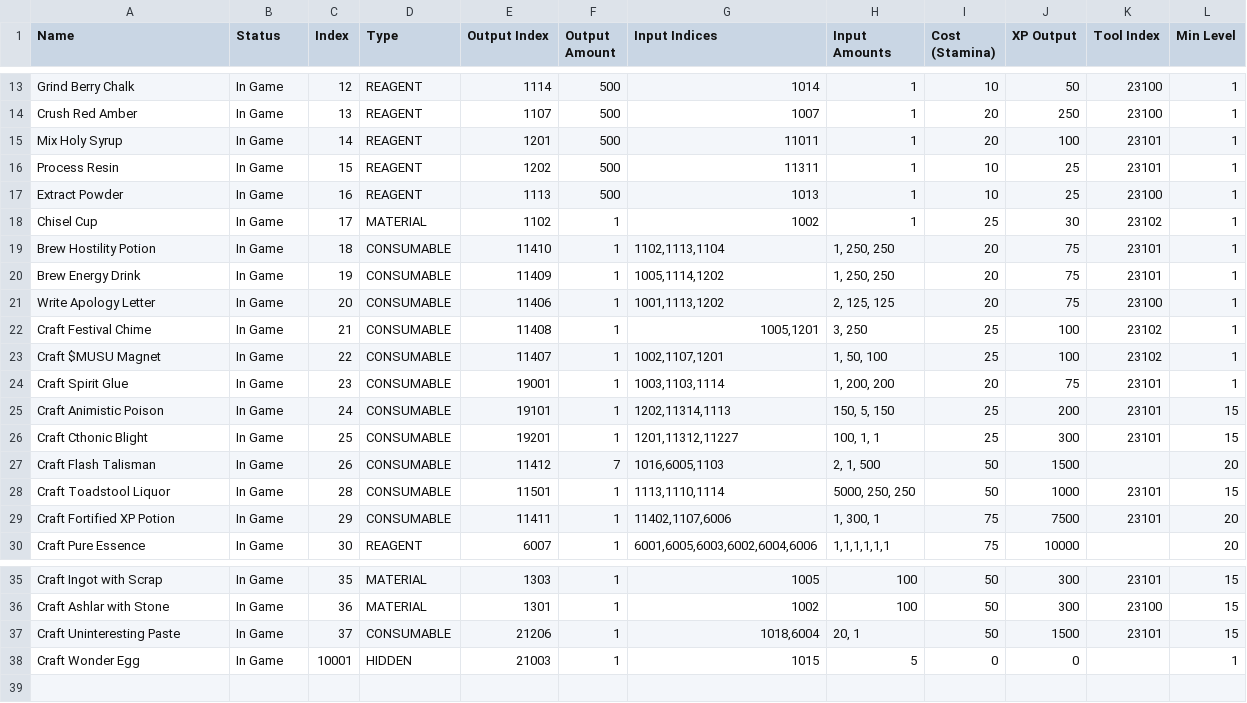
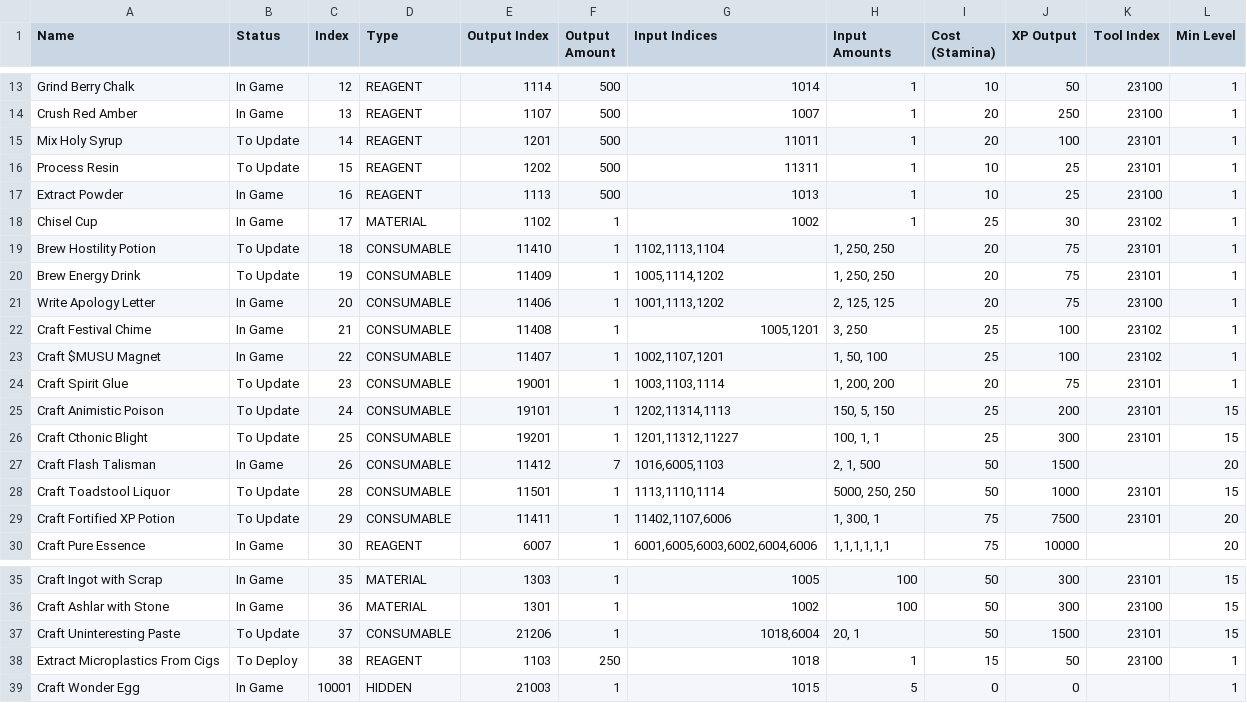
Before and after one commit to kanyaveral/kamigotchi, a CSV file: packages/contracts/deployment/world/data/crafting/recipes.csv, drawn as a sheet; only a part is shown, gaps mark what is left out; the diff covers the shown part only.

Commit message:
update recipes (#2256)

```diff
--- a/packages/contracts/deployment/world/data/crafting/recipes.csv
+++ b/packages/contracts/deployment/world/data/crafting/recipes.csv
@@ -14,8 +14,8 @@ Grind Berry Chalk,In Game,12,REAGENT,1114,500,1014,1,10,50,23100,1
 Crush Red Amber,In Game,13,REAGENT,1107,500,1007,1,20,250,23100,1
-Mix Holy Syrup,In Game,14,REAGENT,1201,500,11011,1,20,100,23101,1
-Process Resin,In Game,15,REAGENT,1202,500,11311,1,10,25,23101,1
+Mix Holy Syrup,To Update,14,REAGENT,1201,500,11011,1,20,100,23101,1
+Process Resin,To Update,15,REAGENT,1202,500,11311,1,10,25,23101,1
 Extract Powder,In Game,16,REAGENT,1113,500,1013,1,10,25,23100,1
 Chisel Cup,In Game,17,MATERIAL,1102,1,1002,1,25,30,23102,1
-Brew Hostility Potion,In Game,18,CONSUMABLE,11410,1,"1102,1113,1104","1, 250, 250",20,75,23101,1
-Brew Energy Drink,In Game,19,CONSUMABLE,11409,1,"1005,1114,1202","1, 250, 250",20,75,23101,1
+Brew Hostility Potion,To Update,18,CONSUMABLE,11410,1,"1102,1113,1104","1, 250, 250",20,75,23101,1
+Brew Energy Drink,To Update,19,CONSUMABLE,11409,1,"1005,1114,1202","1, 250, 250",20,75,23101,1
 Write Apology Letter,In Game,20,CONSUMABLE,11406,1,"1001,1113,1202","2, 125, 125",20,75,23100,1
@@ -23,8 +23,8 @@ Craft Festival Chime,In Game,21,CONSUMABLE,11408,1,"1005,1201","3, 250",25,100,2
 Craft $MUSU Magnet,In Game,22,CONSUMABLE,11407,1,"1002,1107,1201","1, 50, 100",25,100,23102,1
-Craft Spirit Glue,In Game,23,CONSUMABLE,19001,1,"1003,1103,1114","1, 200, 200",20,75,23101,1
-Craft Animistic Poison,In Game,24,CONSUMABLE,19101,1,"1202,11314,1113","150, 5, 150",25,200,23101,15
-Craft Cthonic Blight,In Game,25,CONSUMABLE,19201,1,"1201,11312,11227","100, 1, 1",25,300,23101,15
+Craft Spirit Glue,To Update,23,CONSUMABLE,19001,1,"1003,1103,1114","1, 200, 200",20,75,23101,1
+Craft Animistic Poison,To Update,24,CONSUMABLE,19101,1,"1202,11314,1113","150, 5, 150",25,200,23101,15
+Craft Cthonic Blight,To Update,25,CONSUMABLE,19201,1,"1201,11312,11227","100, 1, 1",25,300,23101,15
 Craft Flash Talisman,In Game,26,CONSUMABLE,11412,7,"1016,6005,1103","2, 1, 500",50,1500,,20
-Craft Toadstool Liquor,In Game,28,CONSUMABLE,11501,1,"1113,1110,1114","5000, 250, 250",50,1000,23101,15
-Craft Fortified XP Potion,In Game,29,CONSUMABLE,11411,1,"11402,1107,6006","1, 300, 1",75,7500,23101,20
+Craft Toadstool Liquor,To Update,28,CONSUMABLE,11501,1,"1113,1110,1114","5000, 250, 250",50,1000,23101,15
+Craft Fortified XP Potion,To Update,29,CONSUMABLE,11411,1,"11402,1107,6006","1, 300, 1",75,7500,23101,20
 Craft Pure Essence,In Game,30,REAGENT,6007,1,"6001,6005,6003,6002,6004,6006","1,1,1,1,1,1",75,10000,,20
@@ -36,3 +36,4 @@ Craft Ingot with Scrap,In Game,35,MATERIAL,1303,1,1005,100,50,300,23101,15
 Craft Ashlar with Stone,In Game,36,MATERIAL,1301,1,1002,100,50,300,23100,15
-Craft Uninteresting Paste,In Game,37,CONSUMABLE,21206,1,"1018,6004","20, 1",50,1500,23101,15
+Craft Uninteresting Paste,To Update,37,CONSUMABLE,21206,1,"1018,6004","20, 1",50,1500,23101,15
+Extract Microplastics From Cigs,To Deploy,38,REAGENT,1103,250,1018,1,15,50,23100,1
 Craft Wonder Egg,In Game,10001,HIDDEN,21003,1,1015,5,0,0,,1
```
Also changed, not shown: 5 edited cells elsewhere in this file.
